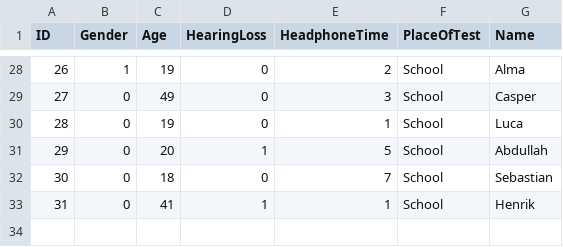
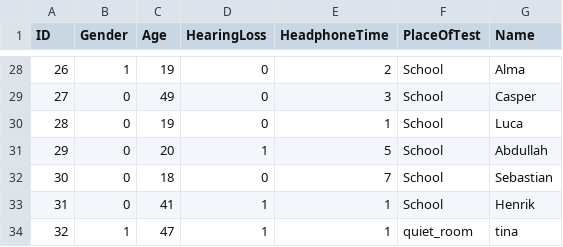
Before and after one commit to dendersen/hearing-test-data-Collection-and-Processing, a CSV file: Data/ID_collection.csv, drawn as a sheet; only a part is shown, gaps mark what is left out.

```diff
--- a/Data/ID_collection.csv
+++ b/Data/ID_collection.csv
@@ -33 +33,2 @@ ID,Gender,Age,HearingLoss,HeadphoneTime,PlaceOfTest,Name
 31,0,41,1,1,School,Henrik
+32,1,47,1,1,quiet_room,tina
```
Also changed, not shown: Data/FinalResultStorage.csv, Data/editResultStorage.csv, 1 other file.
